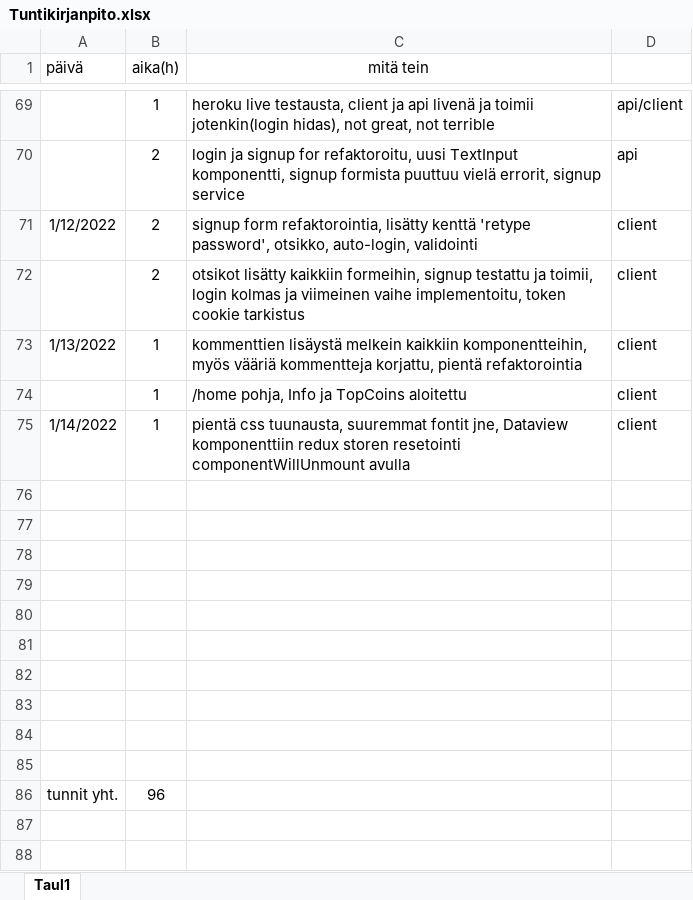
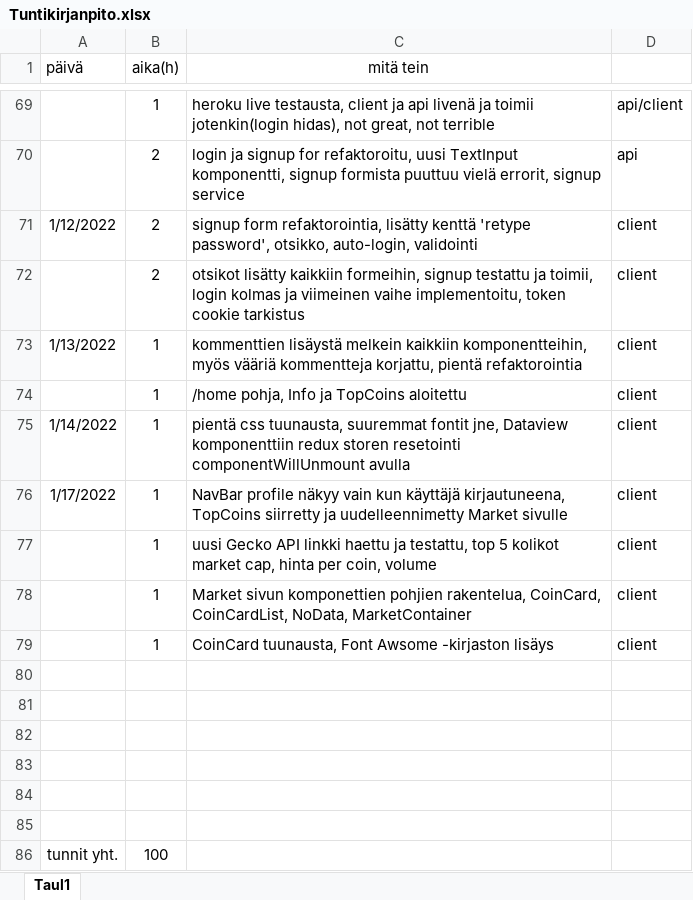
Before and after one commit to KoskinenTimo/Crypto-Analyzer-For-Scrooge, an Excel workbook: Tuntikirjanpito.xlsx, sheet Taul1, drawn as a sheet; only a part is shown, gaps mark what is left out; values as stored, in another font and other column widths than the file's, no borders; removed rows and columns are numbered as before the commit, all else as after; the diff names each change by its address in the sheet, - before the commit and + after, or states it on an @@ line.

Commit message:
market page created and Top Coins moved, small changes to login and navbar visibility

```diff
--- a/Tuntikirjanpito.xlsx (sheet Taul1)
+++ b/Tuntikirjanpito.xlsx (sheet Taul1)
+row 76: 1/17/2022 | 1 | NavBar profile näkyy vain kun käyttäjä kirjautuneena, TopCoins siirretty ja uudelleennimetty Market sivulle | client
+row 77:  | 1 | uusi Gecko API linkki haettu ja testattu, top 5 kolikot market cap, hinta per coin, volume | client
+row 78:  | 1 | Market sivun komponettien pohjien rakentelua, CoinCard, CoinCardList, NoData, MarketContainer | client
+row 79:  | 1 | CoinCard tuunausta, Font Awsome -kirjaston lisäys | client
-row 86: (empty)
+row 86: tunnit yht. | 100
-row 83: (empty)
-row 84: (empty)
-row 85: (empty)
-row 86: tunnit yht. | 96
```
Also changed, not shown: 16 other files.
